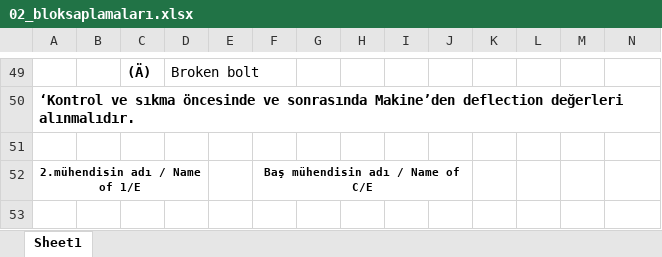
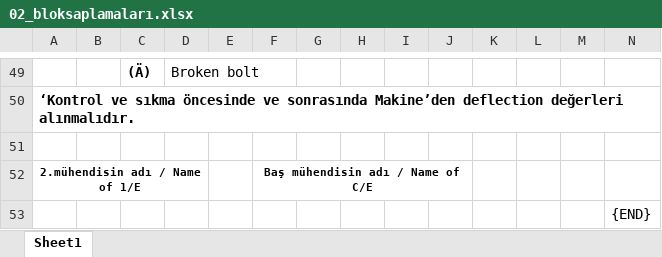
Before and after one commit to serdardal/telerikUI, an Excel workbook: WebApplication1/Forms/02_bloksaplamaları.xlsx, sheet Sheet1, drawn as a sheet; only a part is shown, gaps mark what is left out; values as stored, in another font and other column widths than the file's, no borders; the diff names each change by its address in the sheet, - before the commit and + after, or states it on an @@ line.

```diff
--- a/WebApplication1/Forms/02_bloksaplamaları.xlsx (sheet Sheet1)
+++ b/WebApplication1/Forms/02_bloksaplamaları.xlsx (sheet Sheet1)
+row 53:  |  |  |  |  |  |  |  |  |  |  |  |  | {END}
```
Also changed, not shown: WebApplication1/Forms/01_AylıkDGKrank.xlsx, WebApplication1/Forms/03_EgzozValf.xlsx, 5 other files.
